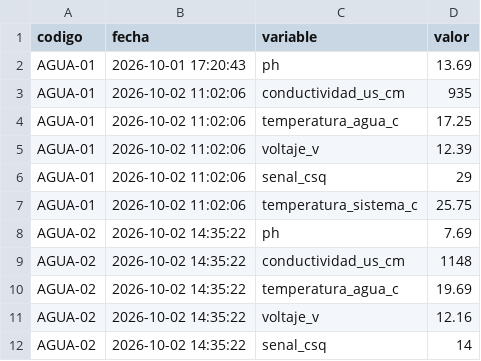
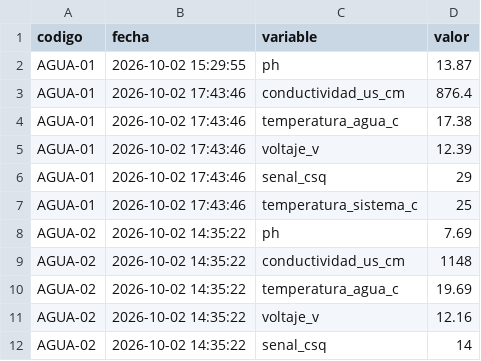
Before and after one commit to cmasudd/calidadAgua, a CSV file: data/latest.csv, drawn as a sheet; only a part is shown.

```diff
--- a/data/latest.csv
+++ b/data/latest.csv
@@ -1,8 +1,8 @@
 codigo,fecha,variable,valor
-AGUA-01,2026-10-01 17:20:43,ph,13.69
-AGUA-01,2026-10-02 11:02:06,conductividad_us_cm,935
-AGUA-01,2026-10-02 11:02:06,temperatura_agua_c,17.25
-AGUA-01,2026-10-02 11:02:06,voltaje_v,12.39
-AGUA-01,2026-10-02 11:02:06,senal_csq,29
-AGUA-01,2026-10-02 11:02:06,temperatura_sistema_c,25.75
+AGUA-01,2026-10-02 15:29:55,ph,13.87
+AGUA-01,2026-10-02 17:43:46,conductividad_us_cm,876.4
+AGUA-01,2026-10-02 17:43:46,temperatura_agua_c,17.38
+AGUA-01,2026-10-02 17:43:46,voltaje_v,12.39
+AGUA-01,2026-10-02 17:43:46,senal_csq,29
+AGUA-01,2026-10-02 17:43:46,temperatura_sistema_c,25
 AGUA-02,2026-10-02 14:35:22,ph,7.69
```
Also changed, not shown: data/AGUA-01/2026-10-part-001.csv, 1 other file.
